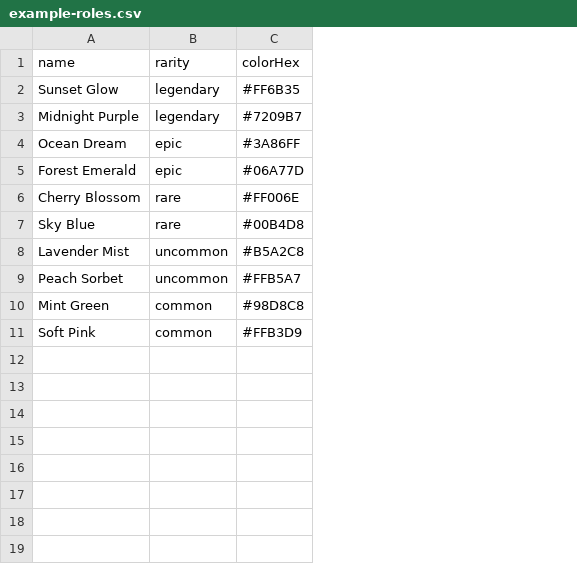
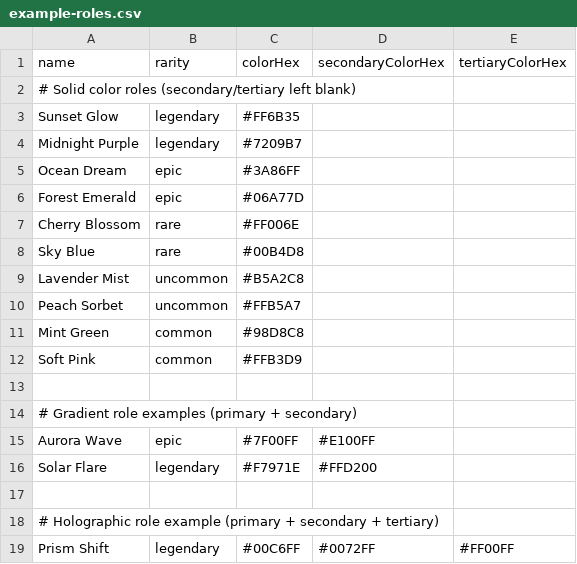
Before and after one commit to wraithfive/playbot, a CSV file: src/main/resources/example-roles.csv, drawn as a sheet; addresses are those after the commit; the diff names each change by its address in the sheet, - before the commit and + after, or states it on an @@ line.

Commit message:
feat: expose enhanced role color capability and cache guild support
- backend: add TTL cache to DiscordApiClient.guildSupportsEnhancedRoleColors (10m) with eviction helpers; clear cache on guilds refresh
- backend: extend GuildInfo with supportsEnhancedRoleColors and populate in AdminService.getManageableGuilds
- frontend: add capability banner to RoleManager; update GuildInfo type
- docs: add CSV upload section and document supportsEnhancedRoleColors in server responses
- tests: update ServerControllerTest and add AdminServiceRoleColorsGatingTest
- example: refresh example-roles.csv for solid/gradient/holographic

Refs: #role-colors-api

```diff
--- a/src/main/resources/example-roles.csv
+++ b/src/main/resources/example-roles.csv
+column D (secondaryColorHex), empty
+column E (tertiaryColorHex), empty
+row 2: # Solid color roles (secondary/tertiary left blank)
+row 13: (empty)
+row 14: # Gradient role examples (primary + secondary)
+row 15: Aurora Wave | epic | #7F00FF | #E100FF
+row 16: Solar Flare | legendary | #F7971E | #FFD200
+row 17: (empty)
+row 18: # Holographic role example (primary + secondary + tertiary)
+row 19: Prism Shift | legendary | #00C6FF | #0072FF | #FF00FF
```
Also changed, not shown: 14 other files.
